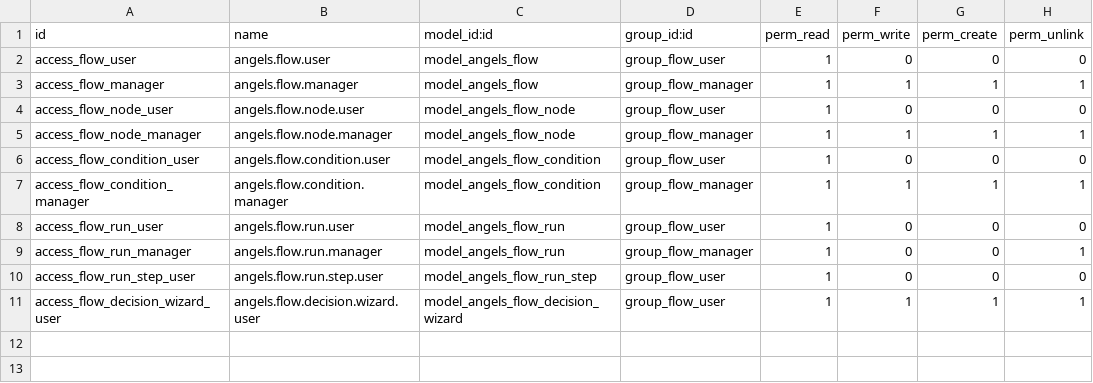
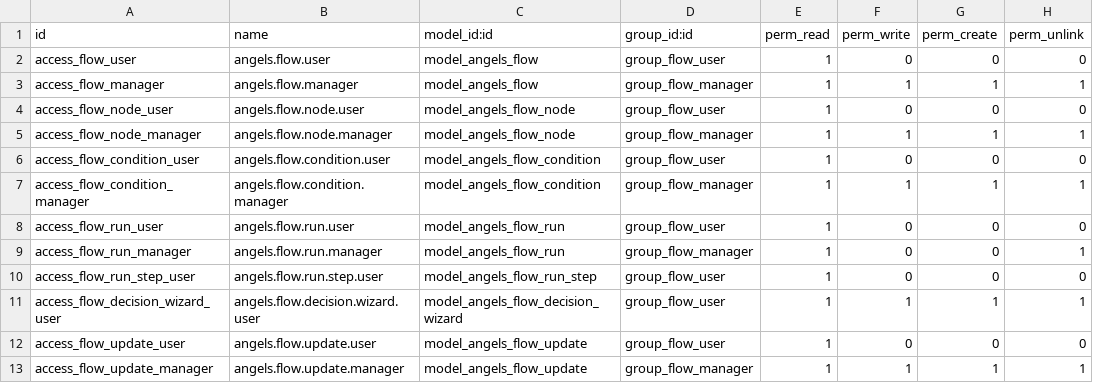
Before and after one commit to angels57/angels_apps, a CSV file: angels_flow/security/ir.model.access.csv, drawn as a sheet; the diff names each change by its address in the sheet, - before the commit and + after, or states it on an @@ line.

```diff
--- a/angels_flow/security/ir.model.access.csv
+++ b/angels_flow/security/ir.model.access.csv
+row 12: access_flow_update_user | angels.flow.update.user | model_angels_flow_update | group_flow_user | 1 | 0 | 0 | 0
+row 13: access_flow_update_manager | angels.flow.update.manager | model_angels_flow_update | group_flow_manager | 1 | 1 | 1 | 1
```
Also changed, not shown: 21 other files.
